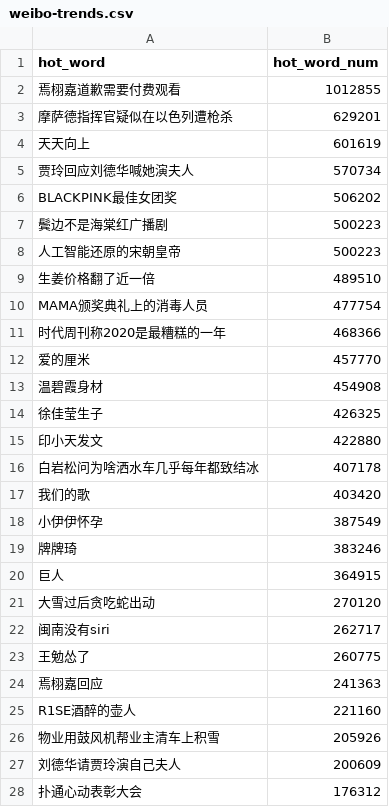
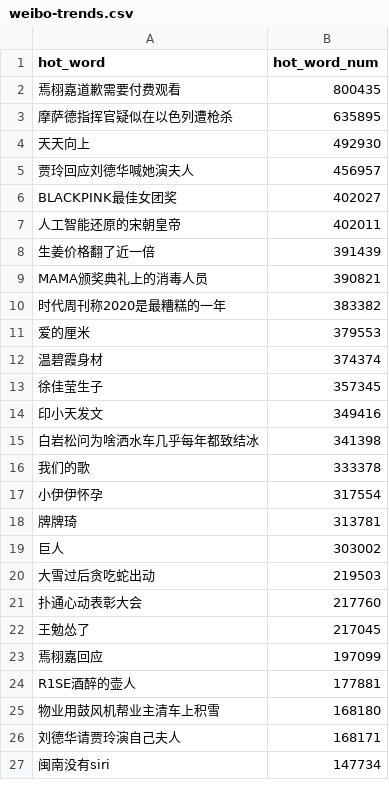
Before and after one commit to wuwe1/weibo-trends-archive, a CSV file: weibo-trends.csv, drawn as a sheet; only a part is shown; the diff covers the shown part only.

```diff
--- a/weibo-trends.csv
+++ b/weibo-trends.csv
@@ -1,28 +1,27 @@
 "hot_word","hot_word_num"
-"焉栩嘉道歉需要付费观看","1012855"
-"摩萨德指挥官疑似在以色列遭枪杀","629201"
-"天天向上","601619"
-"贾玲回应刘德华喊她演夫人","570734"
-"BLACKPINK最佳女团奖","506202"
-"鬓边不是海棠红广播剧","500223"
-"人工智能还原的宋朝皇帝","500223"
-"生姜价格翻了近一倍","489510"
-"MAMA颁奖典礼上的消毒人员","477754"
-"时代周刊称2020是最糟糕的一年","468366"
-"爱的厘米","457770"
-"温碧霞身材","454908"
-"徐佳莹生子","426325"
-"印小天发文","422880"
-"白岩松问为啥洒水车几乎每年都致结冰","407178"
-"我们的歌","403420"
-"小伊伊怀孕","387549"
-"牌牌琦","383246"
-"巨人","364915"
-"大雪过后贪吃蛇出动","270120"
-"闽南没有siri","262717"
-"王勉怂了","260775"
-"焉栩嘉回应","241363"
-"R1SE酒醉的壶人","221160"
-"物业用鼓风机帮业主清车上积雪","205926"
-"刘德华请贾玲演自己夫人","200609"
-"扑通心动表彰大会","176312"
+"焉栩嘉道歉需要付费观看","800435"
+"摩萨德指挥官疑似在以色列遭枪杀","635895"
+"天天向上","492930"
+"贾玲回应刘德华喊她演夫人","456957"
+"BLACKPINK最佳女团奖","402027"
+"人工智能还原的宋朝皇帝","402011"
+"生姜价格翻了近一倍","391439"
+"MAMA颁奖典礼上的消毒人员","390821"
+"时代周刊称2020是最糟糕的一年","383382"
+"爱的厘米","379553"
+"温碧霞身材","374374"
+"徐佳莹生子","357345"
+"印小天发文","349416"
+"白岩松问为啥洒水车几乎每年都致结冰","341398"
+"我们的歌","333378"
+"小伊伊怀孕","317554"
+"牌牌琦","313781"
+"巨人","303002"
+"大雪过后贪吃蛇出动","219503"
+"扑通心动表彰大会","217760"
+"王勉怂了","217045"
+"焉栩嘉回应","197099"
+"R1SE酒醉的壶人","177881"
+"物业用鼓风机帮业主清车上积雪","168180"
+"刘德华请贾玲演自己夫人","168171"
+"闽南没有siri","147734"
```
Also changed, not shown: 8 added rows, 7 removed rows and 16 edited cells elsewhere in this file, 1 other file.
